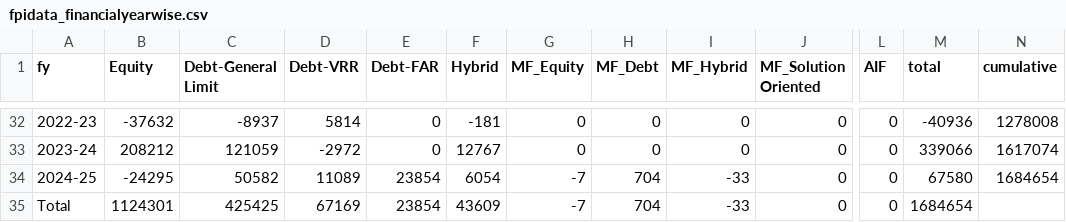
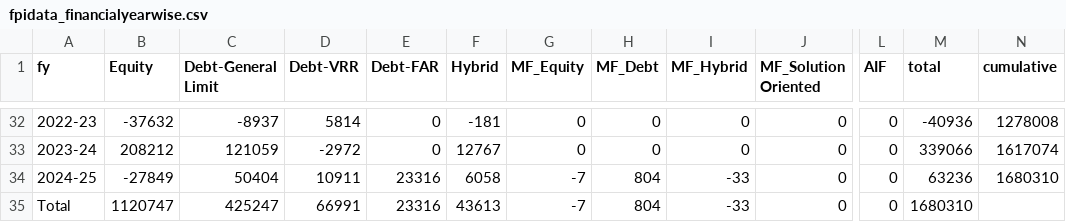
Before and after one commit to naveenkonam1985/fpistats, a CSV file: app/data/fpidata_financialyearwise.csv, drawn as a sheet; only a part is shown, gaps mark what is left out; the diff names each change by its address in the sheet, - before the commit and + after, or states it on an @@ line.

Commit message:
Data updated as on 11thNov24

```diff
--- a/app/data/fpidata_financialyearwise.csv
+++ b/app/data/fpidata_financialyearwise.csv
-B34 (Equity): -24295
+B34 (Equity): -27849
-C34 (Debt-General Limit): 50582
+C34 (Debt-General Limit): 50404
-D34 (Debt-VRR): 11089
+D34 (Debt-VRR): 10911
-E34:E35 (Debt-FAR): 23854
+E34:E35 (Debt-FAR): 23316
-F34 (Hybrid): 6054
+F34 (Hybrid): 6058
-H34:H35 (MF_Debt): 704
+H34:H35 (MF_Debt): 804
-M34 (total): 67580
+M34 (total): 63236
-N34 (cumulative): 1684654
+N34 (cumulative): 1680310
-B35 (Equity): 1124301
+B35 (Equity): 1120747
-C35 (Debt-General Limit): 425425
+C35 (Debt-General Limit): 425247
-D35 (Debt-VRR): 67169
+D35 (Debt-VRR): 66991
-F35 (Hybrid): 43609
+F35 (Hybrid): 43613
-M35 (total): 1684654
+M35 (total): 1680310
```
Also changed, not shown: app/data/fpidata_monthwise.csv.
